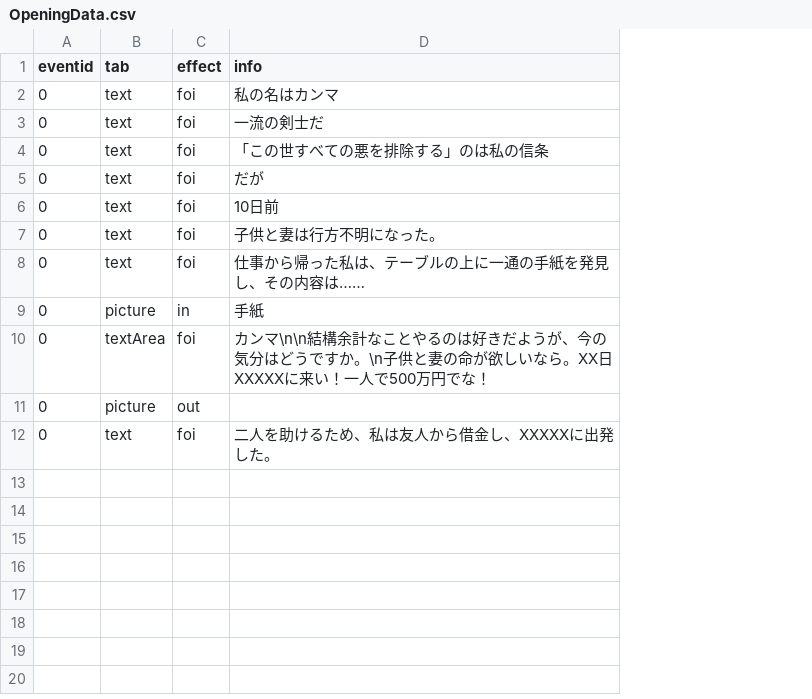
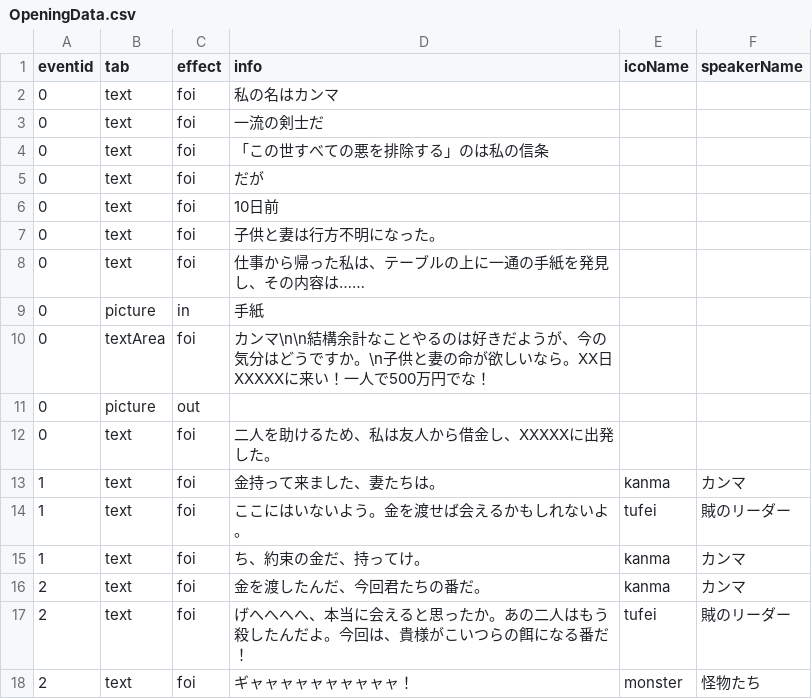
Before and after one commit to tsss-t/SimpleStory, a CSV file: Assets/Script/Text/OpeningData.csv, drawn as a sheet; the diff names each change by its address in the sheet, - before the commit and + after, or states it on an @@ line.

```diff
--- a/Assets/Script/Text/OpeningData.csv
+++ b/Assets/Script/Text/OpeningData.csv
+column E (icoName), empty
+column F (speakerName), empty
+row 13: 1 | text | foi | 金持って来ました、妻たちは。 | kanma | カンマ
+row 14: 1 | text | foi | ここにはいないよう。金を渡せば会えるかもしれないよ。 | tufei | 賊のリーダー
+row 15: 1 | text | foi | ち、約束の金だ、持ってけ。 | kanma | カンマ
+row 16: 2 | text | foi | 金を渡したんだ、今回君たちの番だ。 | kanma | カンマ
+row 17: 2 | text | foi | げへへへへ、本当に会えると思ったか。あの二人はもう殺したんだよ。今回は、貴様がこいつらの餌になる番だ！ | tufei | 賊のリーダー
+row 18: 2 | text | foi | ギャャャャャャャャャャ！ | monster | 怪物たち
```
Also changed, not shown: 56 other files.
